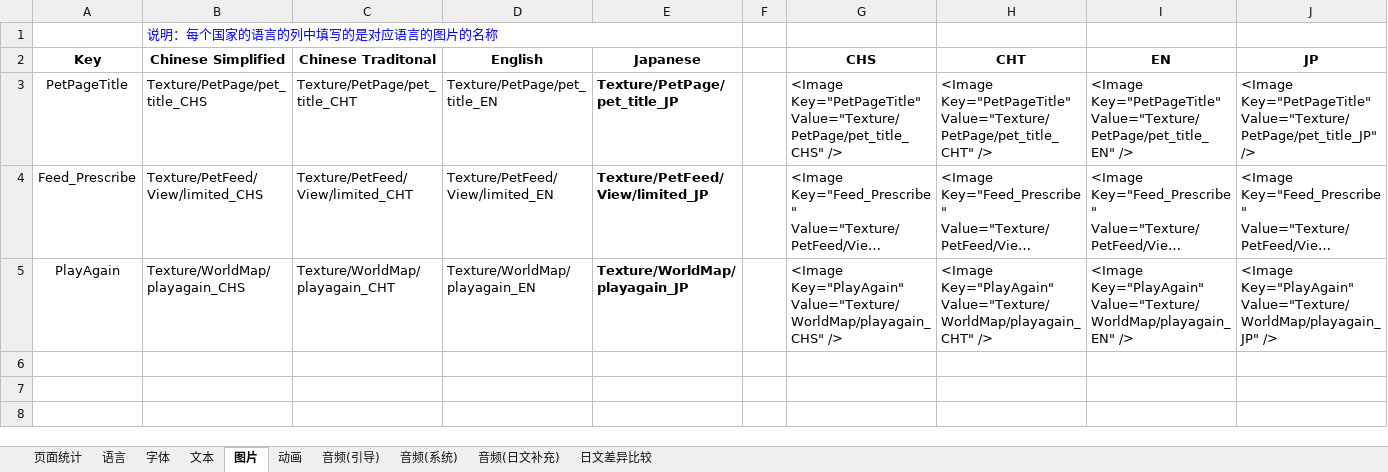
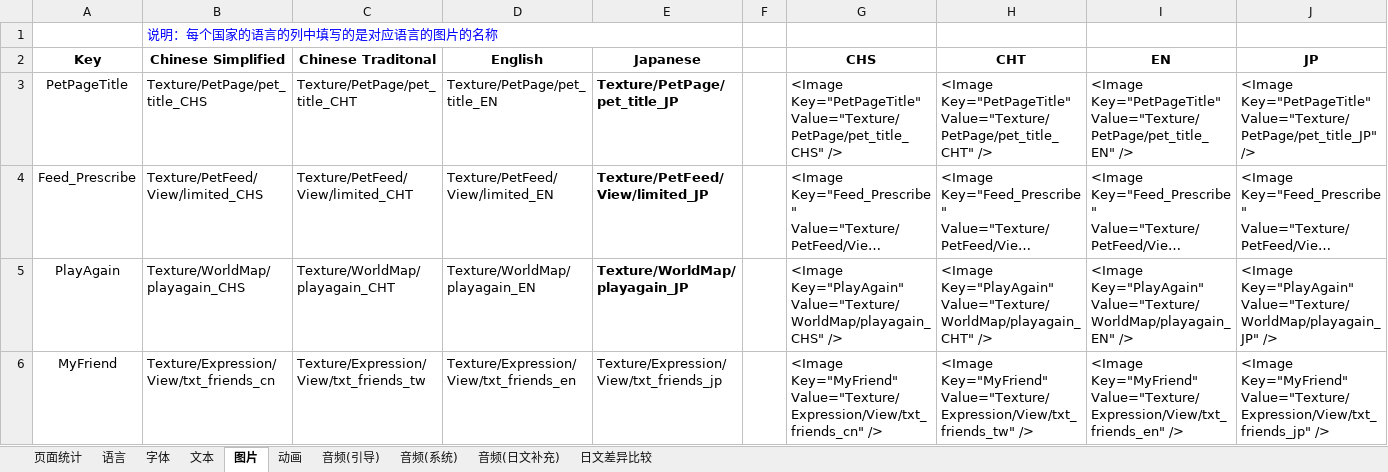
Before and after one commit to EarlyAnt/HankConfig, an Excel workbook: 国际化数据配置.xlsx, sheet 图片, drawn as a sheet; long unchanged cells end in …; values as stored, in another font and other column widths than the file's, no borders; table styles not drawn; the diff names each change by its address in the sheet, - before the commit and + after, or states it on an @@ line.

```diff
--- a/国际化数据配置.xlsx (sheet 图片)
+++ b/国际化数据配置.xlsx (sheet 图片)
+row 6: MyFriend | Texture/Expression/View/txt_friends_cn | Texture/Expression/View/txt_friends_tw | Texture/Expression/View/txt_friends_en | Texture/Expression/View/txt_friends_jp |  | <Image Key="MyFriend" Value="Texture/Expression/View/txt_friends_cn" /> | <Image Key="MyFriend" Value="Texture/Expression/View/txt_friends_tw" /> | <Image Key="MyFriend" Value="Texture/Expression/View/txt_friends_en" /> | <Image Key="MyFriend" Value="Texture/Expression/View/txt_friends_jp" />
```
Also changed, not shown: ConfigBuilder.xlsx, 2 other files.
